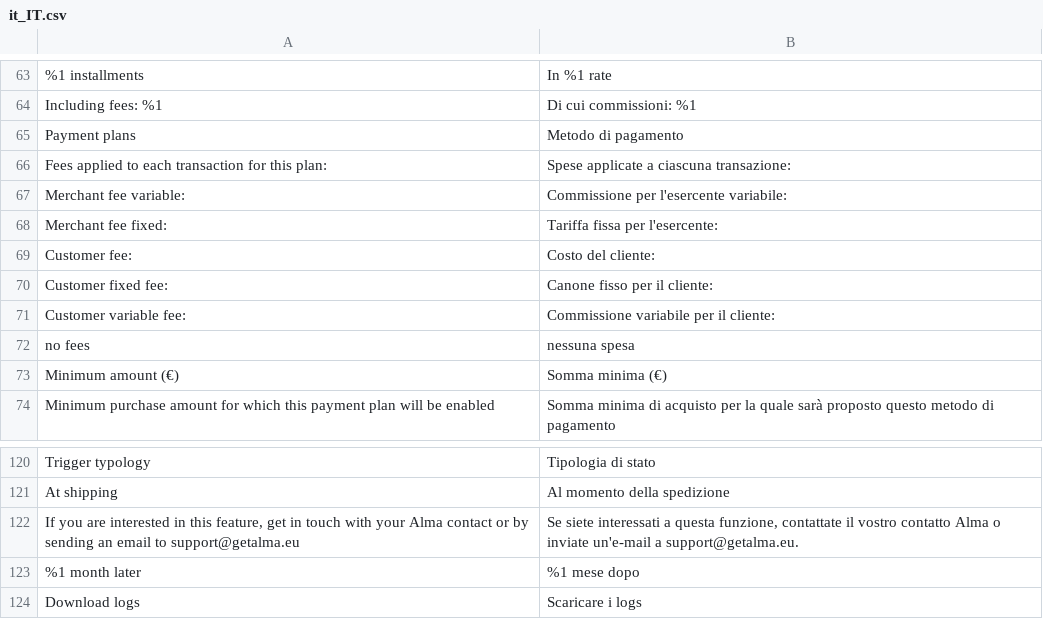
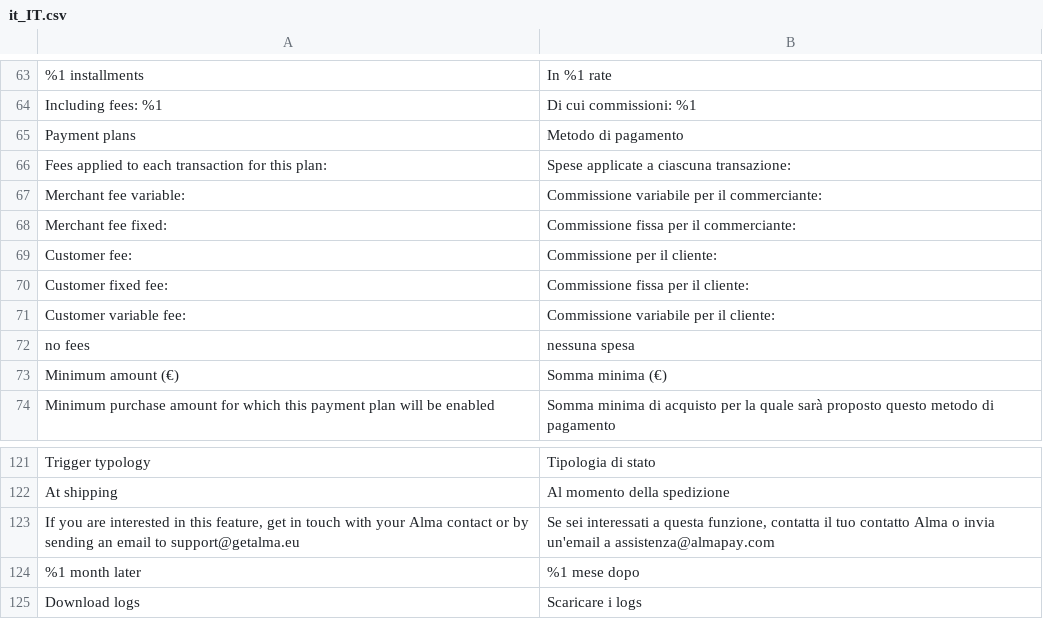
Before and after one commit to alma/alma-monthlypayments-magento2, a CSV file: i18n/it_IT.csv, drawn as a sheet; only a part is shown, gaps mark what is left out; the diff covers the shown part only.

```diff
--- a/i18n/it_IT.csv
+++ b/i18n/it_IT.csv
@@ -66,6 +66,6 @@
 "Fees applied to each transaction for this plan:","Spese applicate a ciascuna transazione:"
-"Merchant fee variable:","Commissione per l'esercente variabile:"
-"Merchant fee fixed:","Tariffa fissa per l'esercente:"
-"Customer fee:","Costo del cliente:"
-"Customer fixed fee:","Canone fisso per il cliente:"
+"Merchant fee variable:","Commissione variabile per il commerciante:"
+"Merchant fee fixed:","Commissione fissa per il commerciante:"
+"Customer fee:","Commissione per il cliente:"
+"Customer fixed fee:","Commissione fissa per il cliente:"
 "Customer variable fee:","Commissione variabile per il cliente:"
@@ -121,3 +122,3 @@
 "At shipping","Al momento della spedizione"
-"If you are interested in this feature, get in touch with your Alma contact or by sending an email to support@getalma.eu","Se siete interessati a questa funzione, contattate il vostro contatto Alma o inviate un'e-mail a support@getalma.eu."
+"If you are interested in this feature, get in touch with your Alma contact or by sending an email to support@getalma.eu","Se sei interessati a questa funzione, contatta il tuo contatto Alma o invia un'email a assistenza@almapay.com"
 "%1 month later","%1 mese dopo"
```
Also changed, not shown: 5 added rows, 3 removed rows and 12 edited cells elsewhere in this file, i18n/de_DE.csv, 20 other files.
